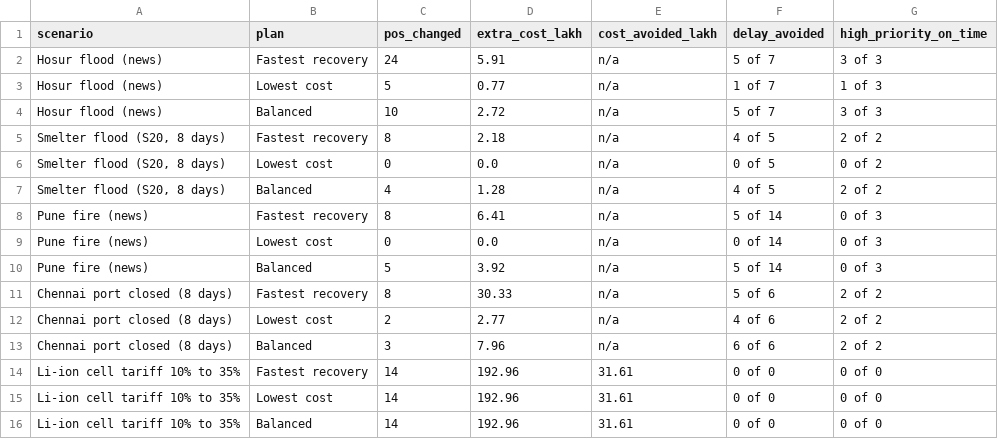
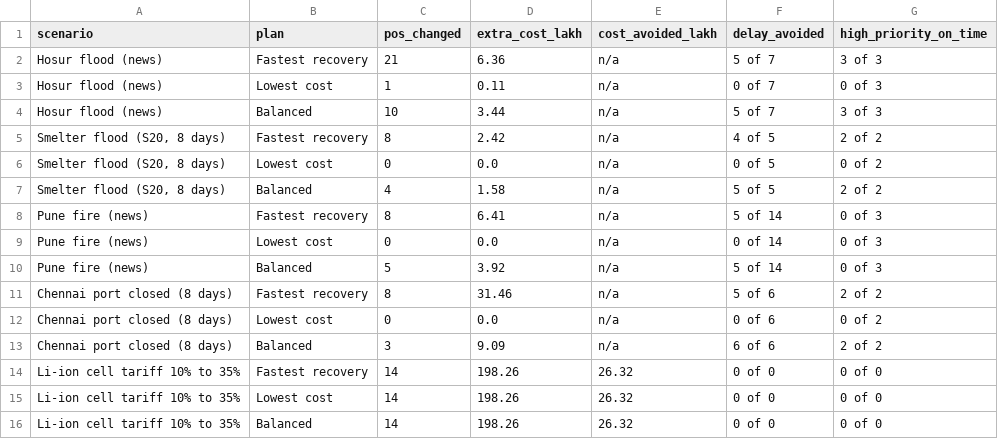
Before and after one commit to JaySPX05/Reroute, a CSV file: results/plan_comparison.csv, drawn as a sheet.

```diff
--- a/results/plan_comparison.csv
+++ b/results/plan_comparison.csv
@@ -1,8 +1,8 @@
 scenario,plan,pos_changed,extra_cost_lakh,cost_avoided_lakh,delay_avoided,high_priority_on_time
-Hosur flood (news),Fastest recovery,24,5.91,n/a,5 of 7,3 of 3
-Hosur flood (news),Lowest cost,5,0.77,n/a,1 of 7,1 of 3
-Hosur flood (news),Balanced,10,2.72,n/a,5 of 7,3 of 3
-"Smelter flood (S20, 8 days)",Fastest recovery,8,2.18,n/a,4 of 5,2 of 2
+Hosur flood (news),Fastest recovery,21,6.36,n/a,5 of 7,3 of 3
+Hosur flood (news),Lowest cost,1,0.11,n/a,0 of 7,0 of 3
+Hosur flood (news),Balanced,10,3.44,n/a,5 of 7,3 of 3
+"Smelter flood (S20, 8 days)",Fastest recovery,8,2.42,n/a,4 of 5,2 of 2
 "Smelter flood (S20, 8 days)",Lowest cost,0,0.0,n/a,0 of 5,0 of 2
-"Smelter flood (S20, 8 days)",Balanced,4,1.28,n/a,4 of 5,2 of 2
+"Smelter flood (S20, 8 days)",Balanced,4,1.58,n/a,5 of 5,2 of 2
 Pune fire (news),Fastest recovery,8,6.41,n/a,5 of 14,0 of 3
@@ -10,7 +10,7 @@ Pune fire (news),Lowest cost,0,0.0,n/a,0 of 14,0 of 3
 Pune fire (news),Balanced,5,3.92,n/a,5 of 14,0 of 3
-Chennai port closed (8 days),Fastest recovery,8,30.33,n/a,5 of 6,2 of 2
-Chennai port closed (8 days),Lowest cost,2,2.77,n/a,4 of 6,2 of 2
-Chennai port closed (8 days),Balanced,3,7.96,n/a,6 of 6,2 of 2
-Li-ion cell tariff 10% to 35%,Fastest recovery,14,192.96,31.61,0 of 0,0 of 0
-Li-ion cell tariff 10% to 35%,Lowest cost,14,192.96,31.61,0 of 0,0 of 0
-Li-ion cell tariff 10% to 35%,Balanced,14,192.96,31.61,0 of 0,0 of 0
+Chennai port closed (8 days),Fastest recovery,8,31.46,n/a,5 of 6,2 of 2
+Chennai port closed (8 days),Lowest cost,0,0.0,n/a,0 of 6,0 of 2
+Chennai port closed (8 days),Balanced,3,9.09,n/a,6 of 6,2 of 2
+Li-ion cell tariff 10% to 35%,Fastest recovery,14,198.26,26.32,0 of 0,0 of 0
+Li-ion cell tariff 10% to 35%,Lowest cost,14,198.26,26.32,0 of 0,0 of 0
+Li-ion cell tariff 10% to 35%,Balanced,14,198.26,26.32,0 of 0,0 of 0
```
Also changed, not shown: 6 other files.
